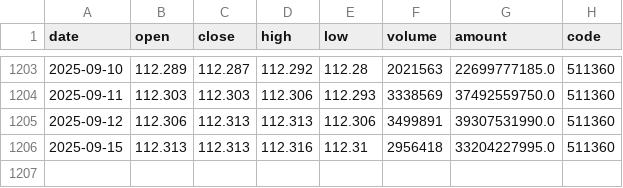
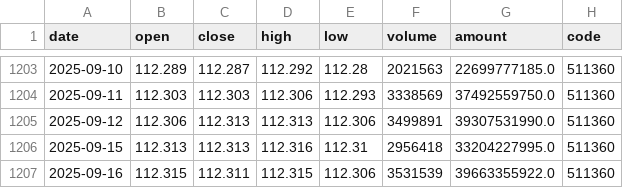
Before and after one commit to MKY508/mcp-cn-a-stock, a CSV file: data/511360.csv, drawn as a sheet; only a part is shown, gaps mark what is left out.

```diff
--- a/data/511360.csv
+++ b/data/511360.csv
@@ -1206 +1206,2 @@ date,open,close,high,low,volume,amount,code
 2025-09-15,112.313,112.313,112.316,112.31,2956418,33204227995.0,511360
+2025-09-16,112.315,112.311,112.315,112.306,3531539,39663355922.0,511360
```
Also changed, not shown: data/159915.csv, data/159949.csv, 19 other files.
